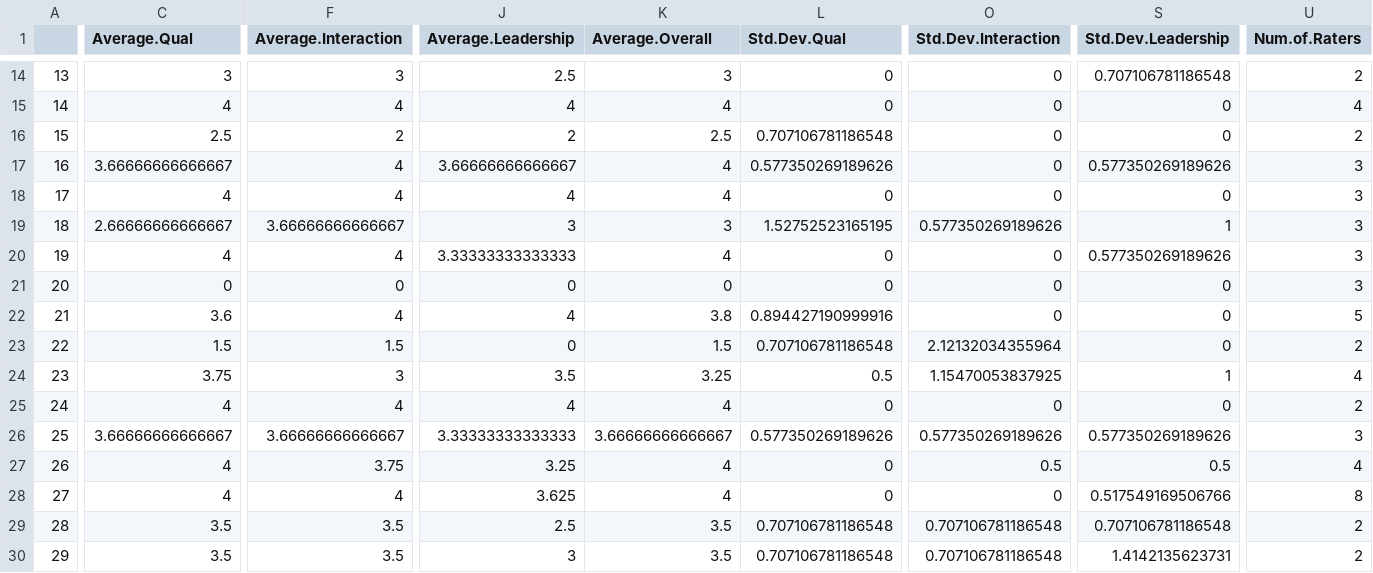
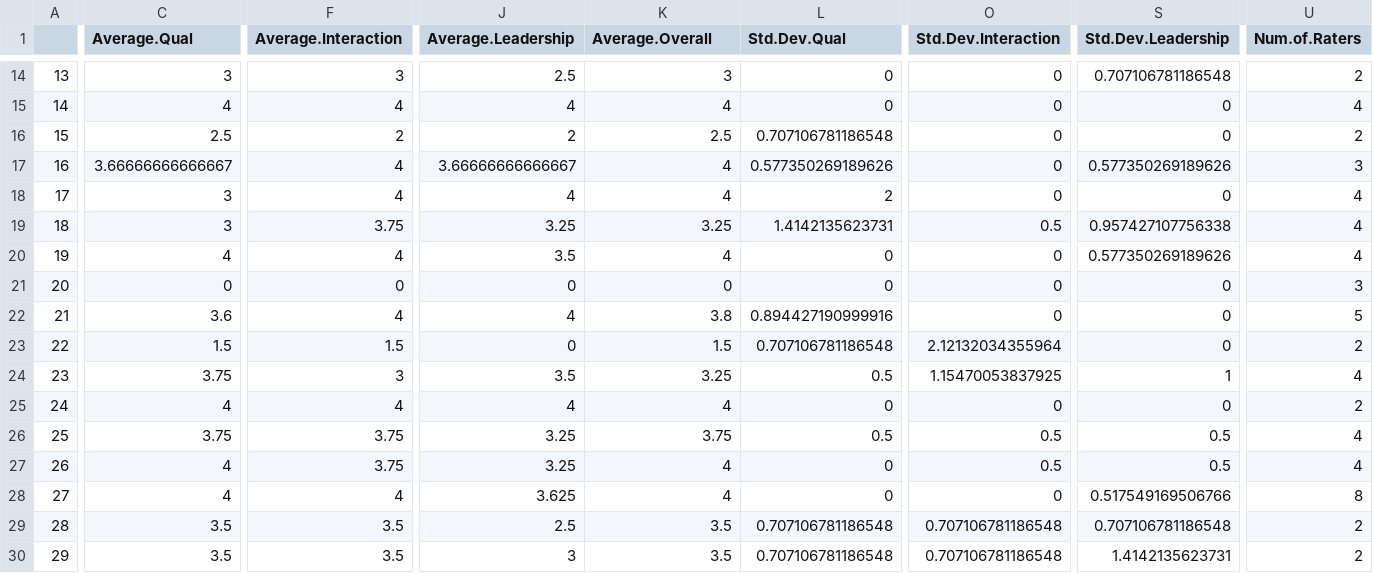
Before and after one commit to briholt100/teachStats, a CSV file: PeerPresentationEvals.csv, drawn as a sheet; only a part is shown, gaps mark what is left out; the diff covers the shown part only; the diff names each change by its address in the sheet, - before the commit and + after, or states it on an @@ line.

```diff
--- a/PeerPresentationEvals.csv
+++ b/PeerPresentationEvals.csv
-C18 (Average.Qual): 4
+C18 (Average.Qual): 3
-L18 (Std.Dev.Qual): 0
+L18 (Std.Dev.Qual): 2
-U18:U20 (Num.of.Raters): 3
+U18:U20 (Num.of.Raters): 4
-C19 (Average.Qual): 2.66666666666667
+C19 (Average.Qual): 3
-F19 (Average.Interaction): 3.66666666666667
+F19 (Average.Interaction): 3.75
-J19 (Average.Leadership): 3
+J19 (Average.Leadership): 3.25
-K19 (Average.Overall): 3
+K19 (Average.Overall): 3.25
-L19 (Std.Dev.Qual): 1.52752523165195
+L19 (Std.Dev.Qual): 1.4142135623731
-O19 (Std.Dev.Interaction): 0.577350269189626
+O19 (Std.Dev.Interaction): 0.5
-S19 (Std.Dev.Leadership): 1
+S19 (Std.Dev.Leadership): 0.957427107756338
-J20 (Average.Leadership): 3.33333333333333
+J20 (Average.Leadership): 3.5
-C26 (Average.Qual): 3.66666666666667
+C26 (Average.Qual): 3.75
-F26 (Average.Interaction): 3.66666666666667
+F26 (Average.Interaction): 3.75
-J26 (Average.Leadership): 3.33333333333333
+J26 (Average.Leadership): 3.25
-K26 (Average.Overall): 3.66666666666667
+K26 (Average.Overall): 3.75
-L26 (Std.Dev.Qual): 0.577350269189626
+L26 (Std.Dev.Qual): 0.5
-O26 (Std.Dev.Interaction): 0.577350269189626
+O26 (Std.Dev.Interaction): 0.5
-S26 (Std.Dev.Leadership): 0.577350269189626
+S26 (Std.Dev.Leadership): 0.5
-U26 (Num.of.Raters): 3
+U26 (Num.of.Raters): 4
```
Also changed, not shown: 12 edited cells elsewhere in this file, PeerPresentComments.csv, Peer_Eval_Class_Present.csv, 6 other files.
